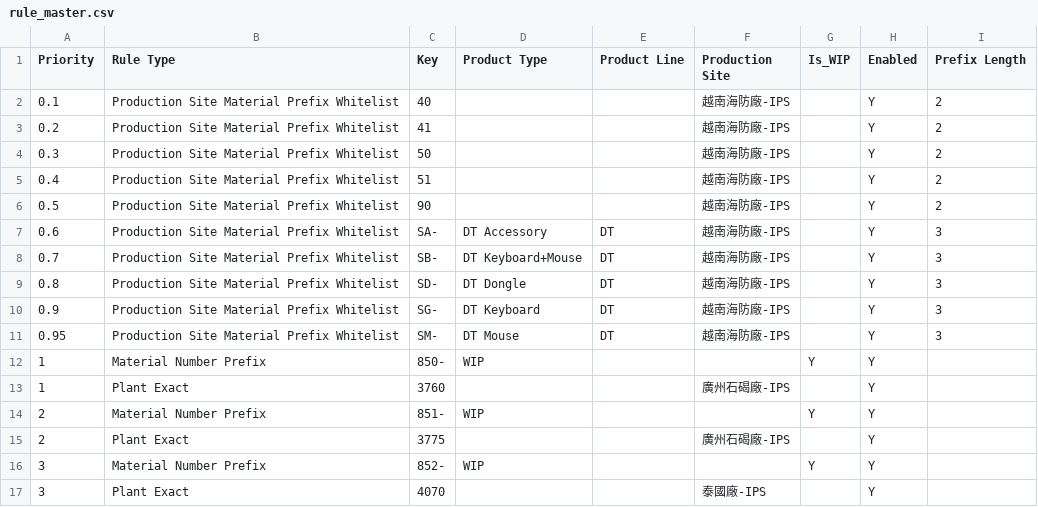
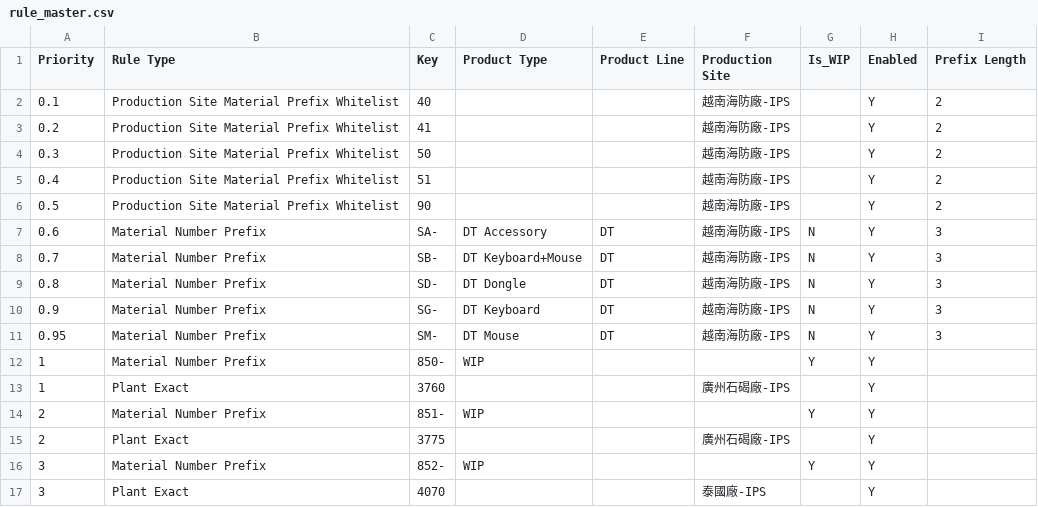
Before and after one commit to anselfbr/carbon-management-platform, a CSV file: rule_library/LiteOn_IPS/rule_master.csv, drawn as a sheet; only a part is shown.

Commit message:
Update rule_master.csv

```diff
--- a/rule_library/LiteOn_IPS/rule_master.csv
+++ b/rule_library/LiteOn_IPS/rule_master.csv
@@ -6,7 +6,7 @@
 0.5,Production Site Material Prefix Whitelist,90,,,越南海防廠-IPS,,Y,2
-0.6,Production Site Material Prefix Whitelist,SA-,DT Accessory,DT,越南海防廠-IPS,,Y,3
-0.7,Production Site Material Prefix Whitelist,SB-,DT Keyboard+Mouse,DT,越南海防廠-IPS,,Y,3
-0.8,Production Site Material Prefix Whitelist,SD-,DT Dongle,DT,越南海防廠-IPS,,Y,3
-0.9,Production Site Material Prefix Whitelist,SG-,DT Keyboard,DT,越南海防廠-IPS,,Y,3
-0.95,Production Site Material Prefix Whitelist,SM-,DT Mouse,DT,越南海防廠-IPS,,Y,3
+0.6,Material Number Prefix,SA-,DT Accessory,DT,越南海防廠-IPS,N,Y,3
+0.7,Material Number Prefix,SB-,DT Keyboard+Mouse,DT,越南海防廠-IPS,N,Y,3
+0.8,Material Number Prefix,SD-,DT Dongle,DT,越南海防廠-IPS,N,Y,3
+0.9,Material Number Prefix,SG-,DT Keyboard,DT,越南海防廠-IPS,N,Y,3
+0.95,Material Number Prefix,SM-,DT Mouse,DT,越南海防廠-IPS,N,Y,3
 1,Material Number Prefix,850-,WIP,,,Y,Y,
```
